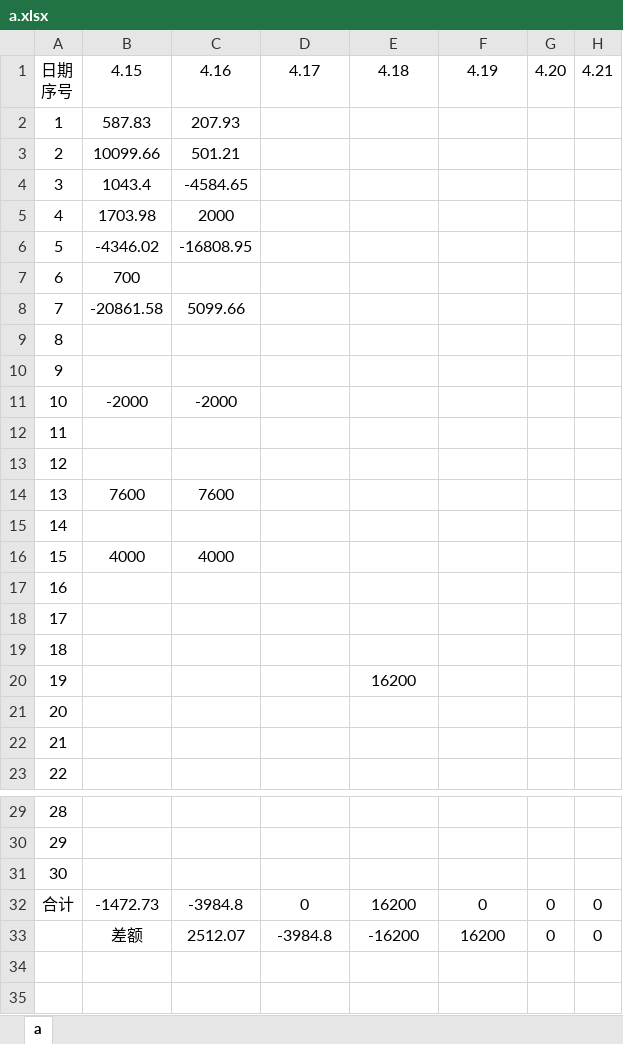
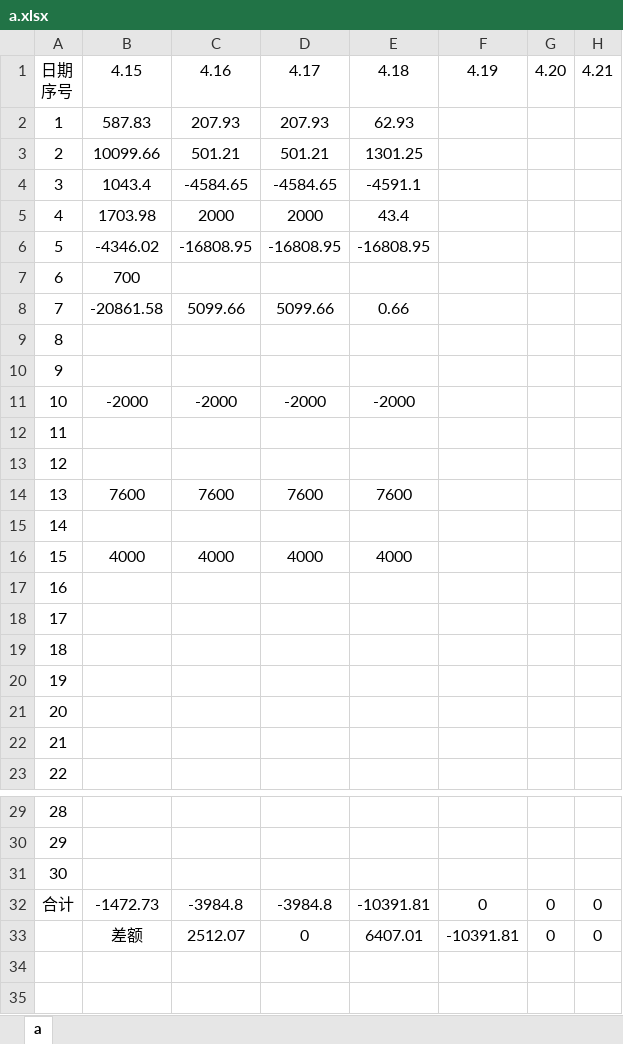
Before and after one commit to leitianjin/calc, an Excel workbook: a.xlsx, sheet a, drawn as a sheet; only a part is shown, gaps mark what is left out; values as stored, in another font and other column widths than the file's, no borders; the diff names each change by its address in the sheet, - before the commit and + after, or states it on an @@ line.

Commit message:
202004191156

```diff
--- a/a.xlsx (sheet a)
+++ b/a.xlsx (sheet a)
-D2: (empty)
+D2: 207.93
-E2: (empty)
+E2: 62.93
-D3: (empty)
+D3: 501.21
-E3: (empty)
+E3: 1301.25
-D4: (empty)
+D4: -4584.65
-E4: (empty)
+E4: -4591.1
-D5: (empty)
+D5: 2000
-E5: (empty)
+E5: 43.4
-D6: (empty)
+D6: -16808.95
-E6: (empty)
+E6: -16808.95
-D8: (empty)
+D8: 5099.66
-E8: (empty)
+E8: 0.66
-D11: (empty)
+D11: -2000
-E11: (empty)
+E11: -2000
-D14: (empty)
+D14: 7600
-E14: (empty)
+E14: 7600
-D16: (empty)
+D16: 4000
-E16: (empty)
+E16: 4000
-E20: 16200
+E20: (empty)
-D32: 0
+D32: -3984.8
-E32: 16200
+E32: -10391.81
-D33: -3984.8
+D33: 0
-E33: -16200
+E33: 6407.01
-F33: 16200
+F33: -10391.81
```
